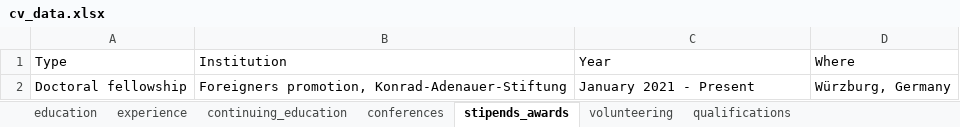
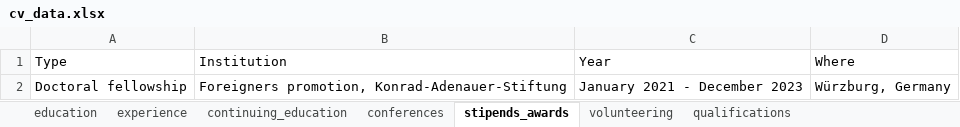
Before and after one commit to dsrodriguezl/CV, an Excel workbook: EN/cv_data.xlsx, sheet stipends_awards, drawn as a sheet; values as stored, in another font and other column widths than the file's, no borders; the diff names each change by its address in the sheet, - before the commit and + after, or states it on an @@ line.

```diff
--- a/EN/cv_data.xlsx (sheet stipends_awards)
+++ b/EN/cv_data.xlsx (sheet stipends_awards)
-C2 (Year): January 2021 - Present
+C2 (Year): January 2021 - December 2023
```
Also changed, not shown: sheet experience, sheet qualifications.
